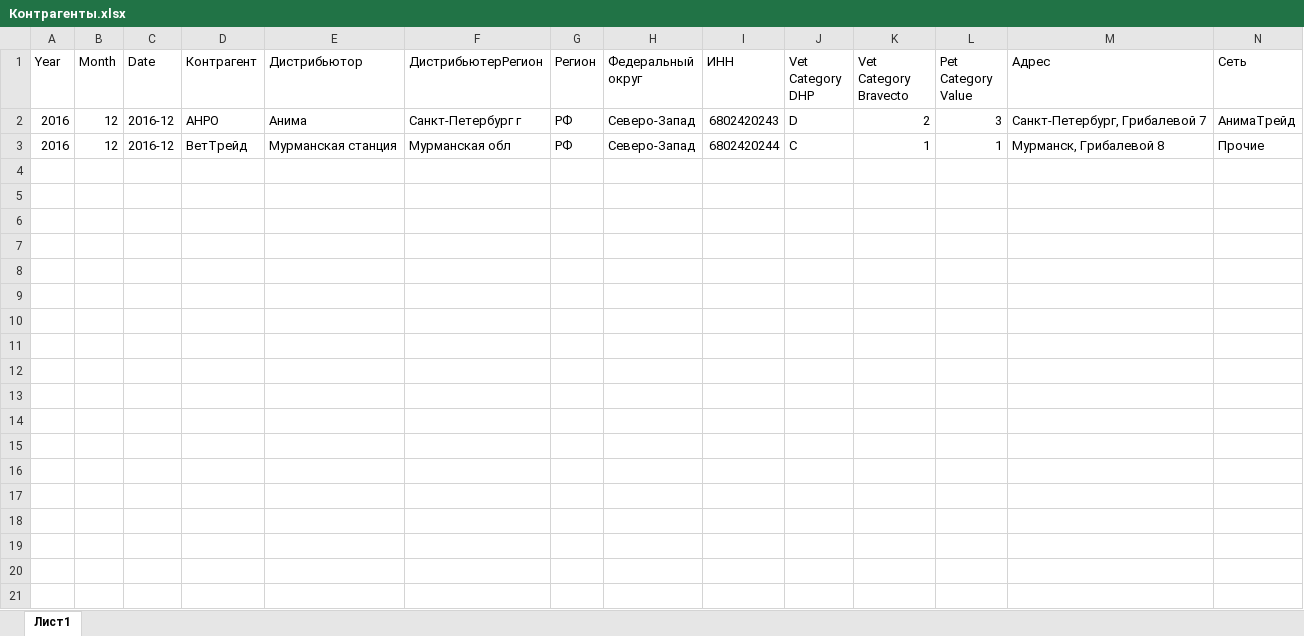
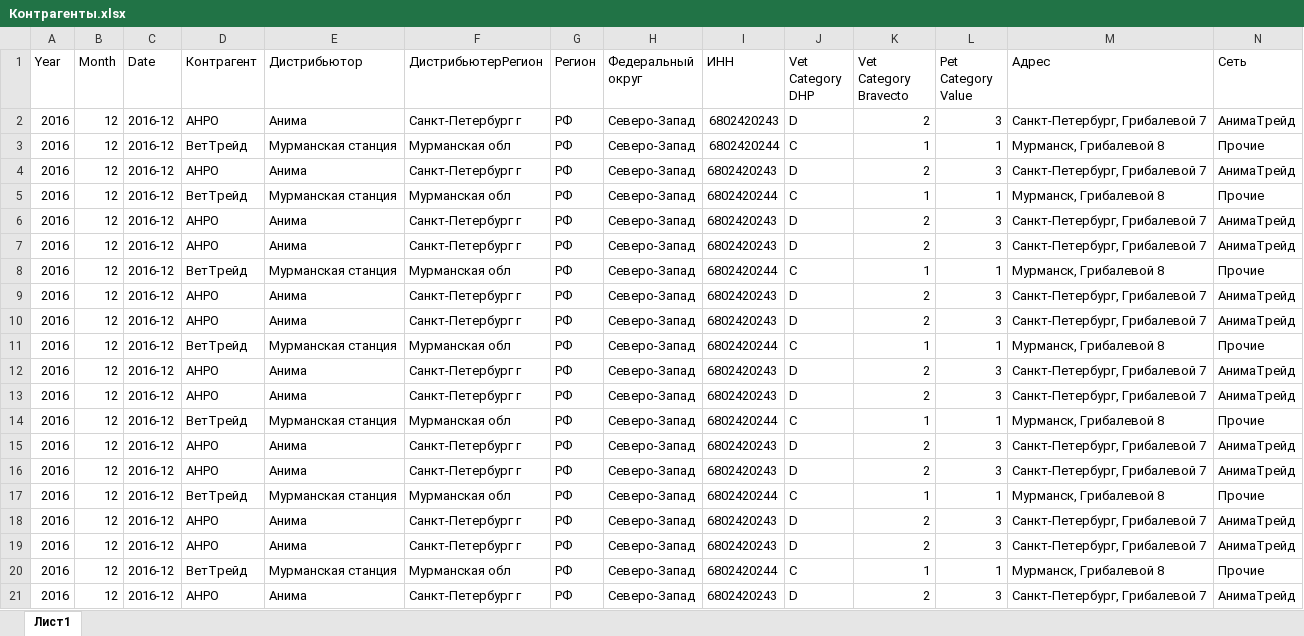
Before and after one commit to Gaydarenko/VKR, an Excel workbook: data/Контрагенты.xlsx, sheet Лист1, drawn as a sheet; only a part is shown; values as stored, in another font and other column widths than the file's, no borders; rows hold the shown columns only; the diff covers the shown part only; the diff names each change by its address in the sheet, - before the commit and + after, or states it on an @@ line.

Commit message:
Создается копия главной таблицы в архиве. Переделан способ закрашивания ячеек в Дистрибьюторы.xlsx

```diff
--- a/data/Контрагенты.xlsx (sheet Лист1)
+++ b/data/Контрагенты.xlsx (sheet Лист1)
+row 4: 2016 | 12 | 2016-12 | АНРО | Анима | Санкт-Петербург г | РФ | Северо-Запад | 6802420243 | D | 2 | 3 | Санкт-Петербург, Грибалевой 7 | АнимаТрейд
+row 5: 2016 | 12 | 2016-12 | ВетТрейд | Мурманская станция | Мурманская обл | РФ | Северо-Запад | 6802420244 | С | 1 | 1 | Мурманск, Грибалевой 8 | Прочие
+row 6: 2016 | 12 | 2016-12 | АНРО | Анима | Санкт-Петербург г | РФ | Северо-Запад | 6802420243 | D | 2 | 3 | Санкт-Петербург, Грибалевой 7 | АнимаТрейд
+row 7: 2016 | 12 | 2016-12 | АНРО | Анима | Санкт-Петербург г | РФ | Северо-Запад | 6802420243 | D | 2 | 3 | Санкт-Петербург, Грибалевой 7 | АнимаТрейд
+row 8: 2016 | 12 | 2016-12 | ВетТрейд | Мурманская станция | Мурманская обл | РФ | Северо-Запад | 6802420244 | С | 1 | 1 | Мурманск, Грибалевой 8 | Прочие
+row 9: 2016 | 12 | 2016-12 | АНРО | Анима | Санкт-Петербург г | РФ | Северо-Запад | 6802420243 | D | 2 | 3 | Санкт-Петербург, Грибалевой 7 | АнимаТрейд
+row 10: 2016 | 12 | 2016-12 | АНРО | Анима | Санкт-Петербург г | РФ | Северо-Запад | 6802420243 | D | 2 | 3 | Санкт-Петербург, Грибалевой 7 | АнимаТрейд
+row 11: 2016 | 12 | 2016-12 | ВетТрейд | Мурманская станция | Мурманская обл | РФ | Северо-Запад | 6802420244 | С | 1 | 1 | Мурманск, Грибалевой 8 | Прочие
+row 12: 2016 | 12 | 2016-12 | АНРО | Анима | Санкт-Петербург г | РФ | Северо-Запад | 6802420243 | D | 2 | 3 | Санкт-Петербург, Грибалевой 7 | АнимаТрейд
+row 13: 2016 | 12 | 2016-12 | АНРО | Анима | Санкт-Петербург г | РФ | Северо-Запад | 6802420243 | D | 2 | 3 | Санкт-Петербург, Грибалевой 7 | АнимаТрейд
+row 14: 2016 | 12 | 2016-12 | ВетТрейд | Мурманская станция | Мурманская обл | РФ | Северо-Запад | 6802420244 | С | 1 | 1 | Мурманск, Грибалевой 8 | Прочие
+row 15: 2016 | 12 | 2016-12 | АНРО | Анима | Санкт-Петербург г | РФ | Северо-Запад | 6802420243 | D | 2 | 3 | Санкт-Петербург, Грибалевой 7 | АнимаТрейд
+row 16: 2016 | 12 | 2016-12 | АНРО | Анима | Санкт-Петербург г | РФ | Северо-Запад | 6802420243 | D | 2 | 3 | Санкт-Петербург, Грибалевой 7 | АнимаТрейд
+row 17: 2016 | 12 | 2016-12 | ВетТрейд | Мурманская станция | Мурманская обл | РФ | Северо-Запад | 6802420244 | С | 1 | 1 | Мурманск, Грибалевой 8 | Прочие
+row 18: 2016 | 12 | 2016-12 | АНРО | Анима | Санкт-Петербург г | РФ | Северо-Запад | 6802420243 | D | 2 | 3 | Санкт-Петербург, Грибалевой 7 | АнимаТрейд
+row 19: 2016 | 12 | 2016-12 | АНРО | Анима | Санкт-Петербург г | РФ | Северо-Запад | 6802420243 | D | 2 | 3 | Санкт-Петербург, Грибалевой 7 | АнимаТрейд
+row 20: 2016 | 12 | 2016-12 | ВетТрейд | Мурманская станция | Мурманская обл | РФ | Северо-Запад | 6802420244 | С | 1 | 1 | Мурманск, Грибалевой 8 | Прочие
+row 21: 2016 | 12 | 2016-12 | АНРО | Анима | Санкт-Петербург г | РФ | Северо-Запад | 6802420243 | D | 2 | 3 | Санкт-Петербург, Грибалевой 7 | АнимаТрейд
```
Also changed, not shown: 5 added rows elsewhere in this sheet, data/pearl.xlsx, data/Дистрибьюторы.xlsx, 7 other files.
